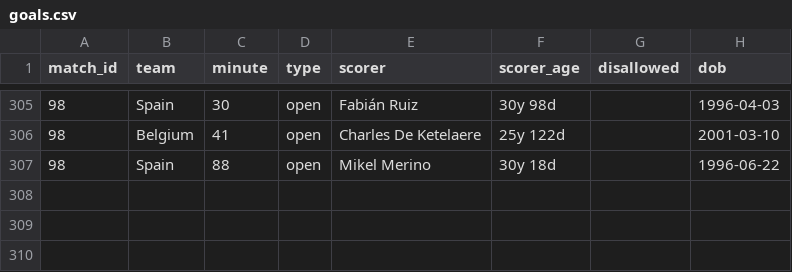
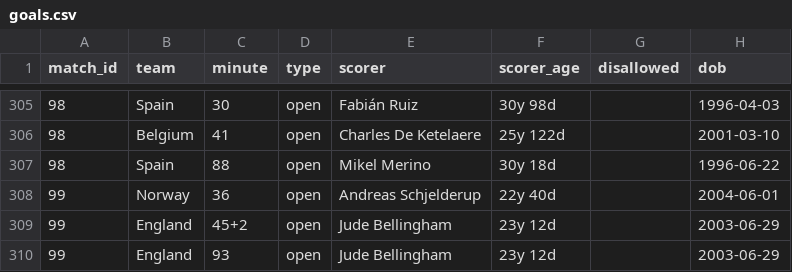
Before and after one commit to Godfrey811/wc2026friends, a CSV file: data/goals.csv, drawn as a sheet; only a part is shown, gaps mark what is left out; the diff names each change by its address in the sheet, - before the commit and + after, or states it on an @@ line.

```diff
--- a/data/goals.csv
+++ b/data/goals.csv
+row 308: 99 | Norway | 36 | open | Andreas Schjelderup | 22y 40d |  | 2004-06-01
+row 309: 99 | England | 45+2 | open | Jude Bellingham | 23y 12d |  | 2003-06-29
+row 310: 99 | England | 93 | open | Jude Bellingham | 23y 12d |  | 2003-06-29
```
Also changed, not shown: data/cards.csv, data/fixtures.csv, 2 other files.
